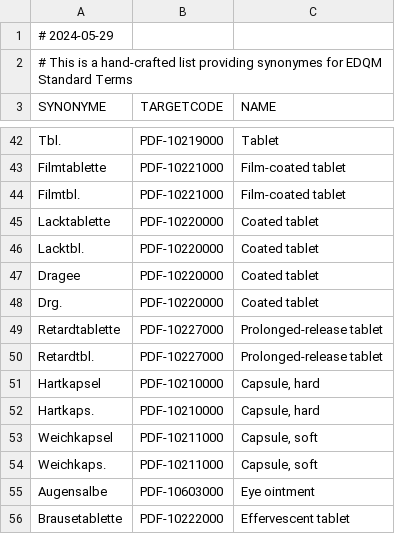
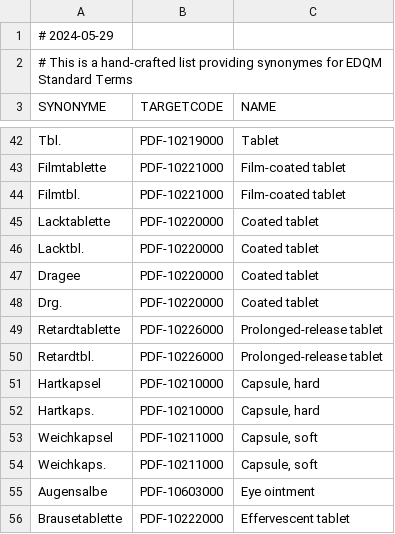
Before and after one commit to medizininformatik-initiative/Medication-Graph-FHIR-Converter, a CSV file: medgraph/src/main/resources/dose_form_synonymes.csv (was tools/src/main/resources/dose_form_synonymes.csv), drawn as a sheet; only a part is shown, gaps mark what is left out.

Commit message:
Added a file for EDQM german translations and corresponding synonyme loaders

```diff
--- a/tools/src/main/resources/dose_form_synonymes.csv
+++ b/medgraph/src/main/resources/dose_form_synonymes.csv
@@ -48,4 +48,4 @@
 "Drg.";"PDF-10220000";"Coated tablet"
-"Retardtablette";"PDF-10227000";"Prolonged-release tablet"
-"Retardtbl.";"PDF-10227000";"Prolonged-release tablet"
+"Retardtablette";"PDF-10226000";"Prolonged-release tablet"
+"Retardtbl.";"PDF-10226000";"Prolonged-release tablet"
 "Hartkapsel";"PDF-10210000";"Capsule, hard"
```
Also changed, not shown: 23 other files.
